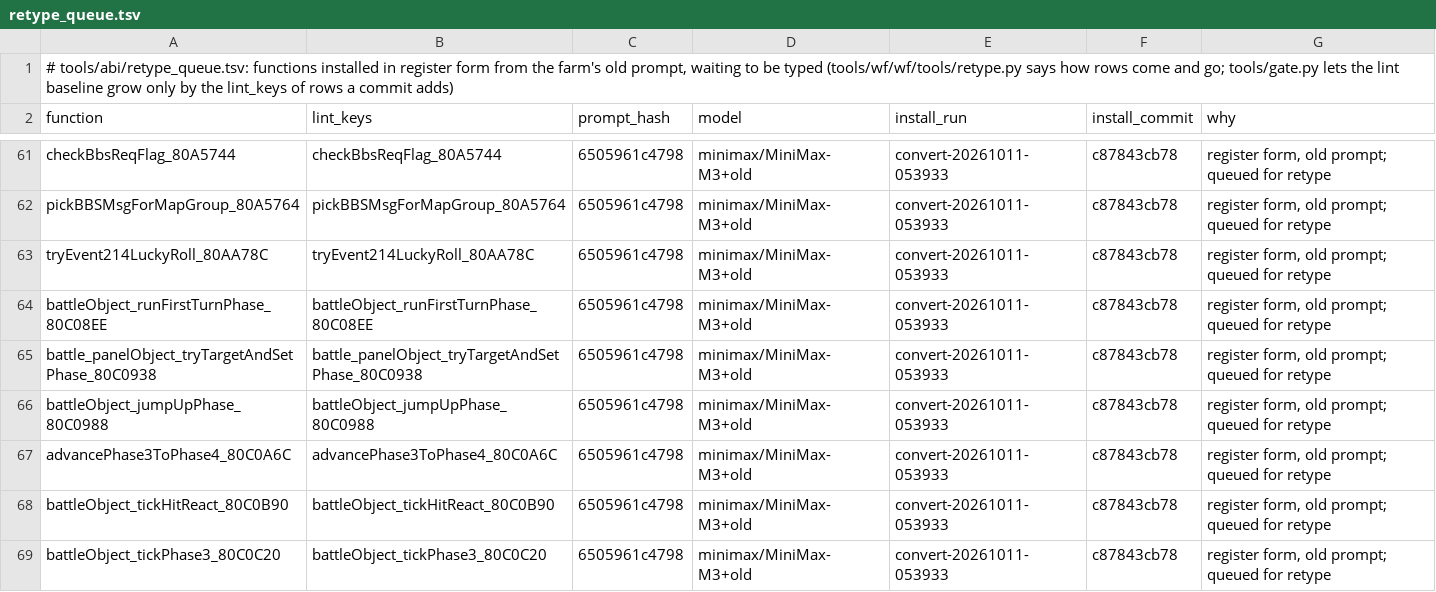
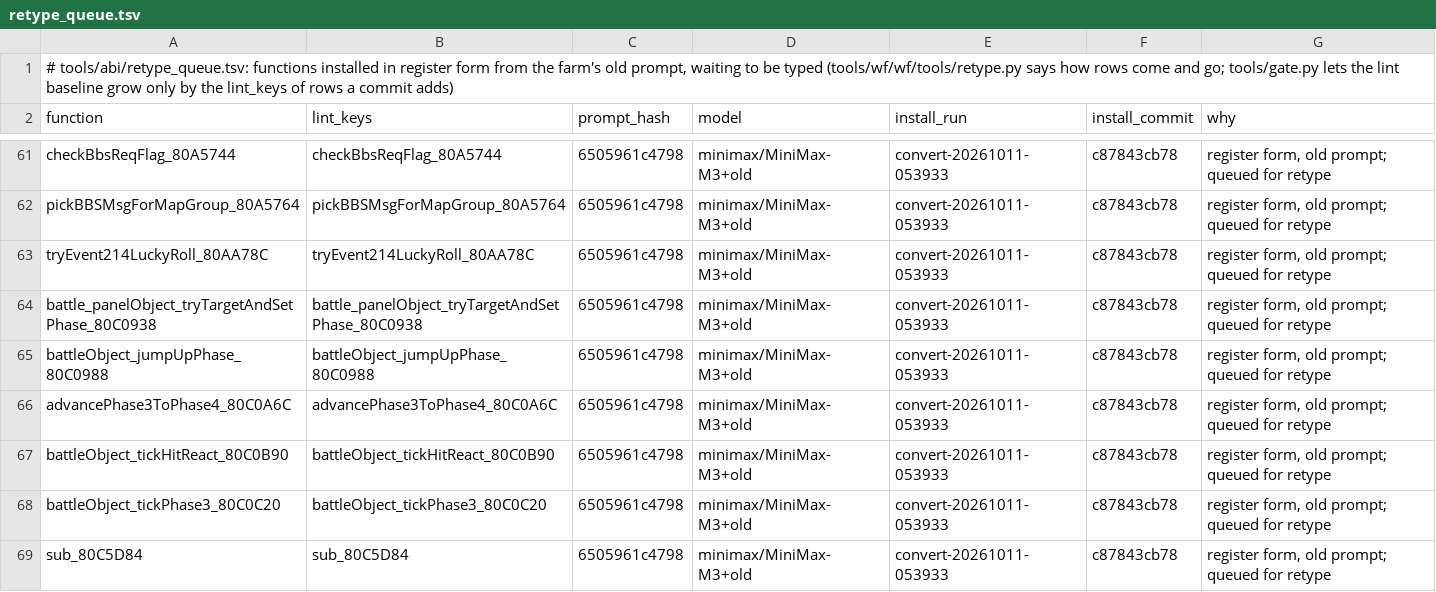
Before and after one commit to alex-berliner/bn6f-recomp, a TSV file: tools/abi/retype_queue.tsv, drawn as a sheet; only a part is shown, gaps mark what is left out; the shorter side is filled out with more unchanged rows.

```diff
--- a/tools/abi/retype_queue.tsv
+++ b/tools/abi/retype_queue.tsv
@@ -63,3 +63,2 @@ pickBBSMsgForMapGroup_80A5764	pickBBSMsgForMapGroup_80A5764	6505961c4798	minimax
 tryEvent214LuckyRoll_80AA78C	tryEvent214LuckyRoll_80AA78C	6505961c4798	minimax/MiniMax-M3+old	convert-20261011-053933	c87843cb78	register form, old prompt; queued for retype
-battleObject_runFirstTurnPhase_80C08EE	battleObject_runFirstTurnPhase_80C08EE	6505961c4798	minimax/MiniMax-M3+old	convert-20261011-053933	c87843cb78	register form, old prompt; queued for retype
 battle_panelObject_tryTargetAndSetPhase_80C0938	battle_panelObject_tryTargetAndSetPhase_80C0938	6505961c4798	minimax/MiniMax-M3+old	convert-20261011-053933	c87843cb78	register form, old prompt; queued for retype
```
Also changed, not shown: 7 other files.
